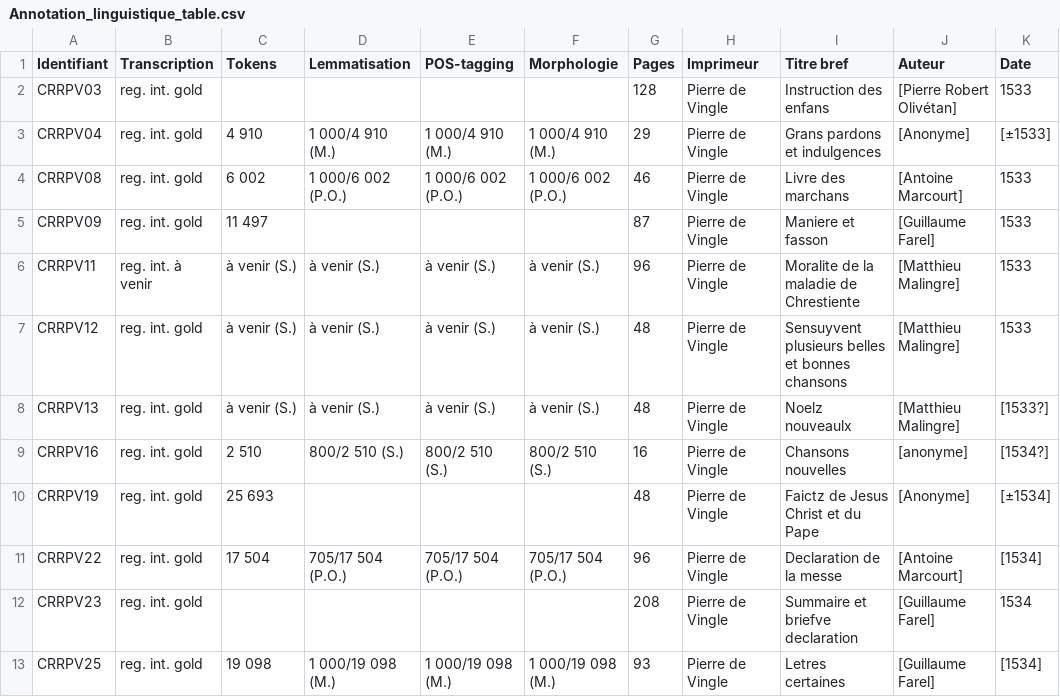
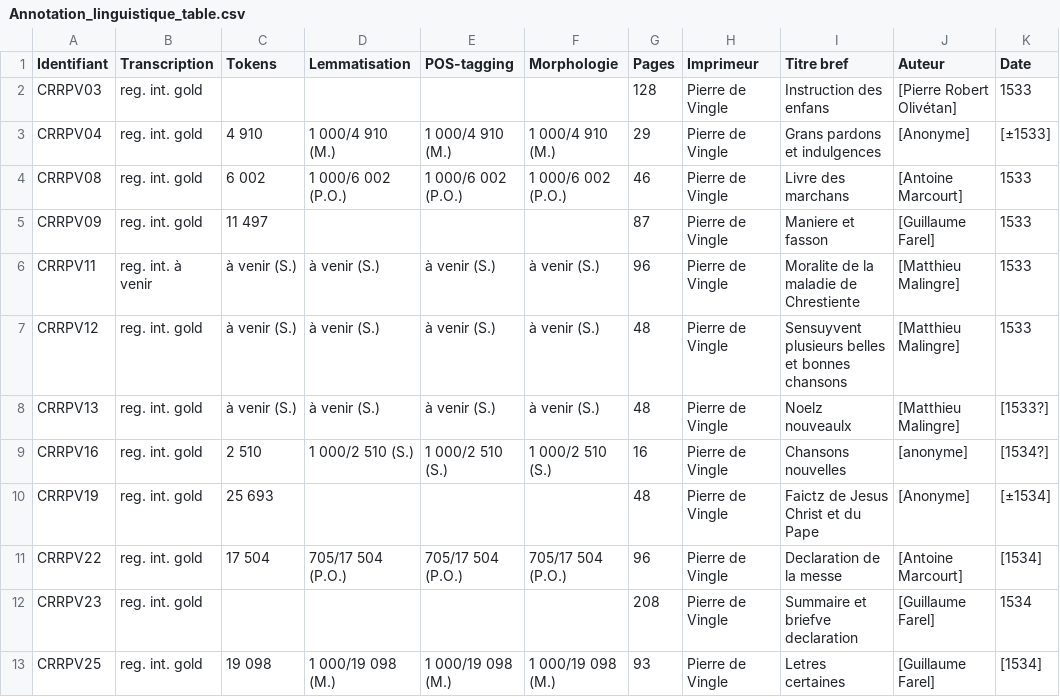
Before and after one commit to SETAFDH/Annotation-linguistique-SETAF, a CSV file: Annotation_linguistique_table.csv, drawn as a sheet; only a part is shown; the diff names each change by its address in the sheet, - before the commit and + after, or states it on an @@ line.

Commit message:
Update Annotation_linguistique_table.csv

```diff
--- a/Annotation_linguistique_table.csv
+++ b/Annotation_linguistique_table.csv
-D9 (Lemmatisation): 800/2 510 (S.)
+D9 (Lemmatisation): 1 000/2 510 (S.)
-E9 (POS-tagging): 800/2 510 (S.)
+E9 (POS-tagging): 1 000/2 510 (S.)
-F9 (Morphologie): 800/2 510 (S.)
+F9 (Morphologie): 1 000/2 510 (S.)
```
